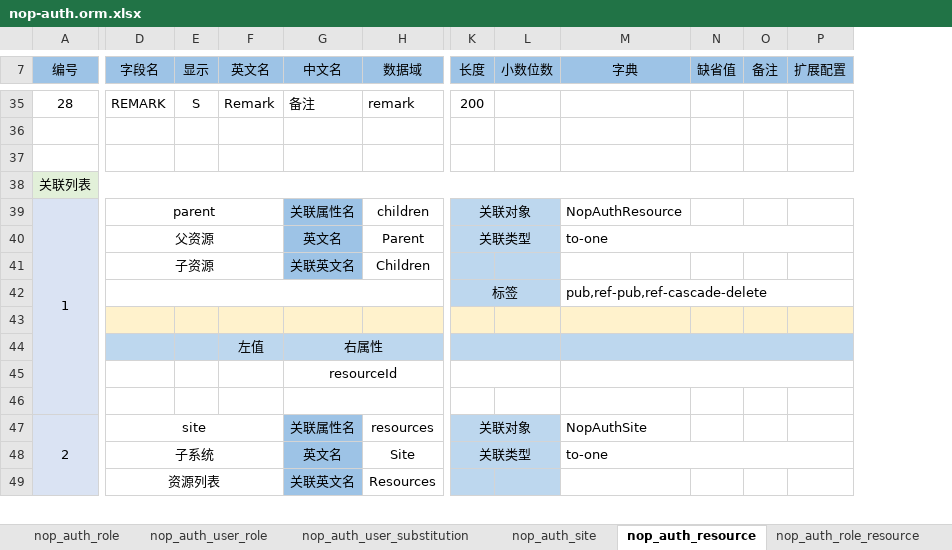
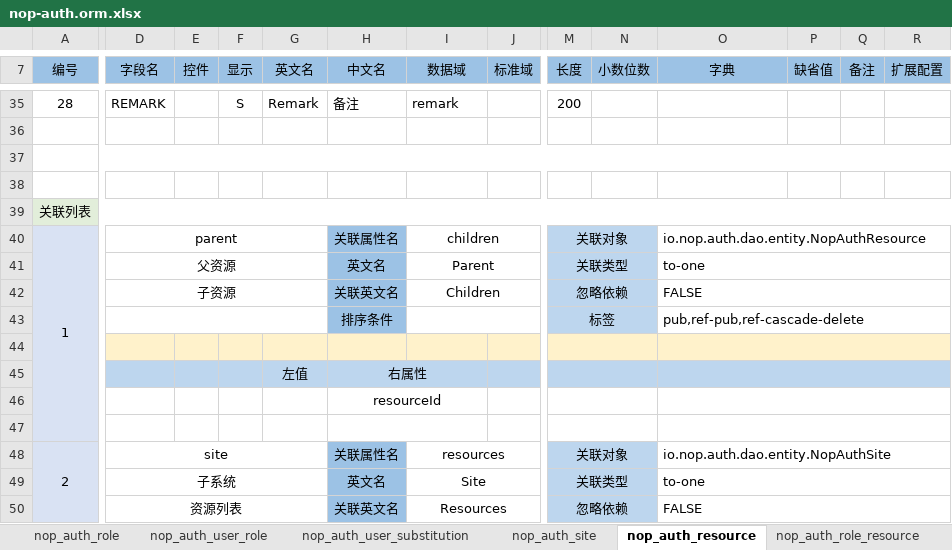
Before and after one commit to entropy-cloud/nop-entropy, an Excel workbook: nop-auth/model/nop-auth.orm.xlsx, sheet nop_auth_resource, drawn as a sheet; only a part is shown, gaps mark what is left out; values as stored, in another font and other column widths than the file's, no borders; removed rows and columns are numbered as before the commit, all else as after; rows hold the shown columns only; the diff covers the shown part only; the diff names each change by its address in the sheet, - before the commit and + after, or states it on an @@ line.

Commit message:
feat(auth): 落盘action-auth i18n属性与web i18n yaml及模型更新
- 更新nop-auth.orm.xlsx二进制模型

- 落盘nop-auth-web action-auth i18n属性

- 更新nop-oauth ORM模型定义

- 落盘nop-oauth所有xmeta/i18n/view/action-auth

```diff
--- a/nop-auth/model/nop-auth.orm.xlsx (sheet nop_auth_resource)
+++ b/nop-auth/model/nop-auth.orm.xlsx (sheet nop_auth_resource)
+column E (控件), empty
+column J (标准域), empty
+A37:R37 merged
@@ column A (编号) renumbered in row 38 @@
-A38:D38 fill: #E2F0D9
+A38:D38 fill: none
-A38:P38 merged
-F38:I38 fill: #E2F0D9
+F38:I38 fill: none
-M38:R38 fill: #E2F0D9
+M38:R38 fill: none
+row 39: 关联列表
-O40 (字典): NopAuthResource
+O40 (字典): io.nop.auth.dao.entity.NopAuthResource
+O40:R40 merged
-M42 (长度): (empty)
+M42 (长度): 忽略依赖
+M42:N42 merged
-O42 (字典): (empty)
+O42 (字典): FALSE
+O42:R42 merged
-D42:J42 merged
+D43:G43 merged
-H43 (中文名): (empty)
+H43 (中文名): 排序条件
-H43 fill: none
+H43 fill: #9CC2E5
+I43:L43 merged
+M44:N44 merged
+O44:R44 merged
+M47:N47 merged
+O47:R47 merged
-O48 (字典): NopAuthSite
+O48 (字典): io.nop.auth.dao.entity.NopAuthSite
+O48:R48 merged
-M50 (长度): (empty)
+M50 (长度): 忽略依赖
+M50:N50 merged
-O50 (字典): (empty)
+O50 (字典): FALSE
+O50:R50 merged
```
Also changed, not shown: 25 added rows, 13 edited cells, cell formats and merged cells elsewhere in this sheet, sheet nop_auth_user, sheet nop_auth_dept, sheet nop_auth_group, sheet nop_auth_role, sheet nop_auth_site, sheet nop_auth_op_log, 13 more sheets, other sheet tabs, nop-auth/nop-oauth/model/nop-oauth.orm.xlsx, 13 other files.
